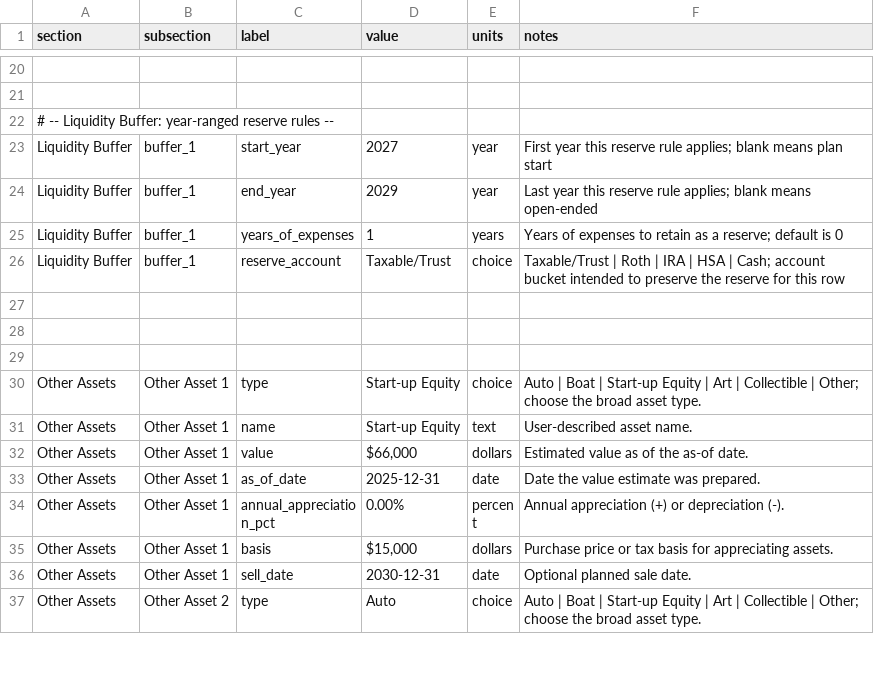
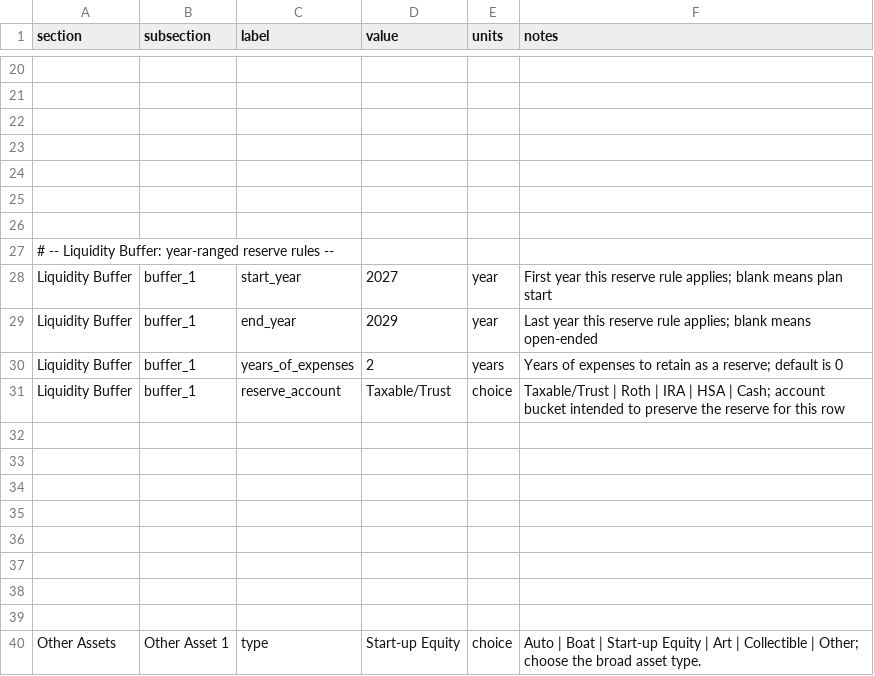
Before and after one commit to matthartzman/retirement_system, a CSV file: input/client_assets.csv, drawn as a sheet; only a part is shown, gaps mark what is left out; the shorter side is filled out with more unchanged rows; addresses are those after the commit; the diff names each change by its address in the sheet, - before the commit and + after, or states it on an @@ line.

```diff
--- a/input/client_assets.csv
+++ b/input/client_assets.csv
+row 22: (empty)
+row 23: (empty)
+row 24: (empty)
+row 25: (empty)
+row 26: (empty)
-D30 (value): 1
+D30 (value): 2
+row 32: (empty)
+row 33: (empty)
+row 34: (empty)
+row 35: (empty)
+row 36: (empty)
```
Also changed, not shown: input/client_household.csv, input/client_income.csv, 13 other files.
